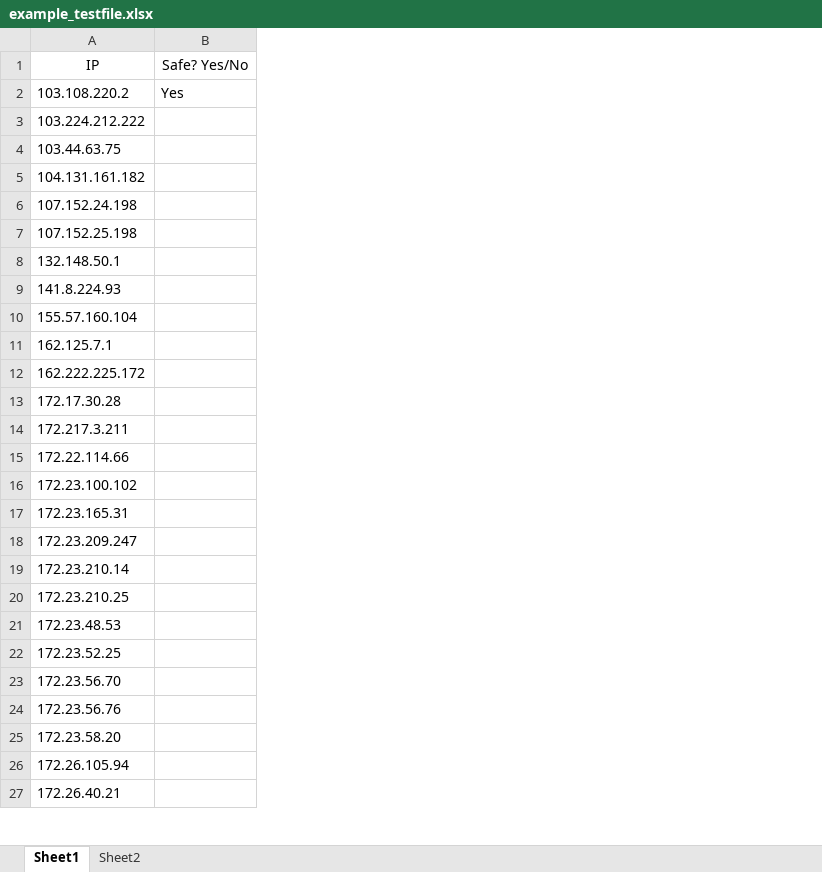
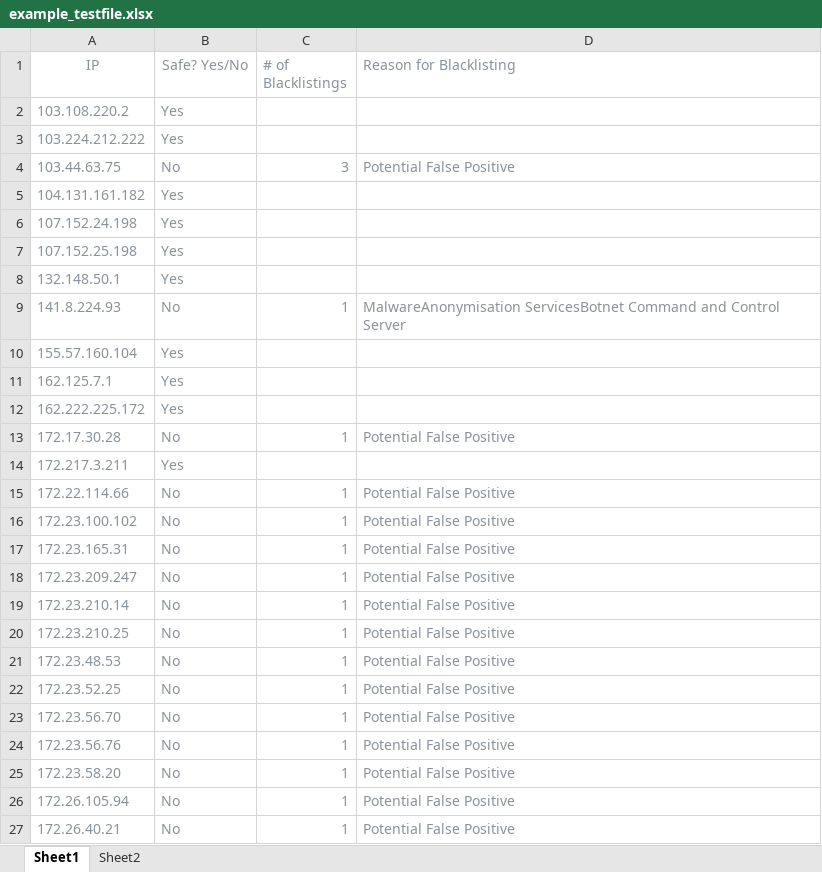
Before and after one commit to jas0670/python-ip-checker, an Excel workbook: example_testfile.xlsx, sheet Sheet1, drawn as a sheet; only a part is shown; values as stored, in another font and other column widths than the file's, no borders; the diff covers the shown part only; the diff names each change by its address in the sheet, - before the commit and + after, or states it on an @@ line.

Commit message:
What the final output of the program will look like

```diff
--- a/example_testfile.xlsx (sheet Sheet1)
+++ b/example_testfile.xlsx (sheet Sheet1)
+column C (# of Blacklistings), rows 4-27: 3 |  |  |  |  | 1 |  |  |  | 1 |  | 1 | 1 | 1 | 1 | 1 | 1 | 1 | 1 | 1 | 1 | 1 | 1 | 1
+column D (Reason for Blacklisting), rows 4-27: Potential False Positive |  |  |  |  | MalwareAnonymisation ServicesBotnet Command and Control Server |  |  |  | Potential False Positive |  | Potential False Positive | Potential False Positive | Potential False Positive | Potential False Positive | Potential False Positive | Potential False Positive | Potential False Positive | Potential False Positive | Potential False Positive | Potential False Positive | Potential False Positive | Potential False Positive | Potential False Positive
-A1:B2 text colour: black
+A1:B2 text colour: #89919A
-A3:A27 text colour: black
+A3:A27 text colour: #89919A
-B3 (Safe? Yes/No): (empty)
+B3 (Safe? Yes/No): Yes
-B4 (Safe? Yes/No): (empty)
+B4 (Safe? Yes/No): No
-B5:B8 (Safe? Yes/No): (empty)
+B5:B8 (Safe? Yes/No): Yes
-B9 (Safe? Yes/No): (empty)
+B9 (Safe? Yes/No): No
-B10:B12 (Safe? Yes/No): (empty)
+B10:B12 (Safe? Yes/No): Yes
-B13 (Safe? Yes/No): (empty)
+B13 (Safe? Yes/No): No
-B14 (Safe? Yes/No): (empty)
+B14 (Safe? Yes/No): Yes
-B15:B27 (Safe? Yes/No): (empty)
+B15:B27 (Safe? Yes/No): No
```
Also changed, not shown: 1 removed row, 90 edited cells and cell formats elsewhere in this sheet.
